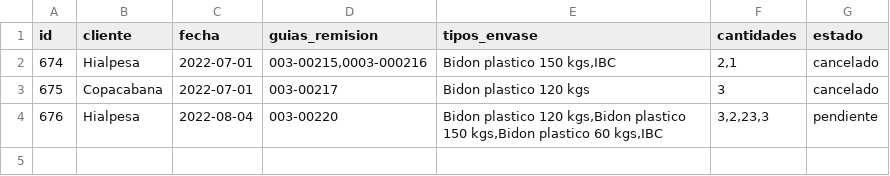
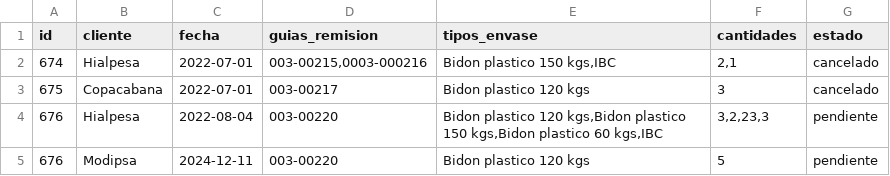
Before and after one commit to leiqne/Argo-Inventory, a CSV file: src/data/inventario.csv, drawn as a sheet; the diff names each change by its address in the sheet, - before the commit and + after, or states it on an @@ line.

```diff
--- a/src/data/inventario.csv
+++ b/src/data/inventario.csv
+row 5: 676 | Modipsa | 2024-12-11 | 003-00220 | Bidon plastico 120 kgs | 5 | pendiente
```
Also changed, not shown: src/data/Hialpesa.csv, 4 other files.
